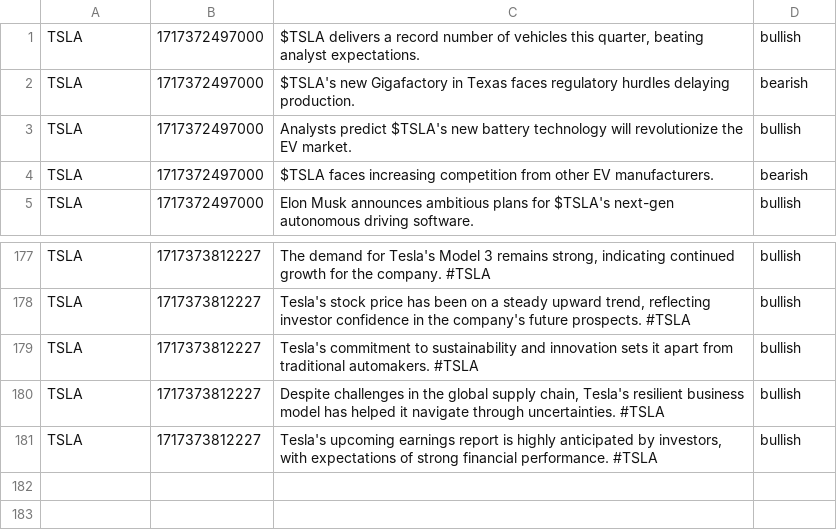
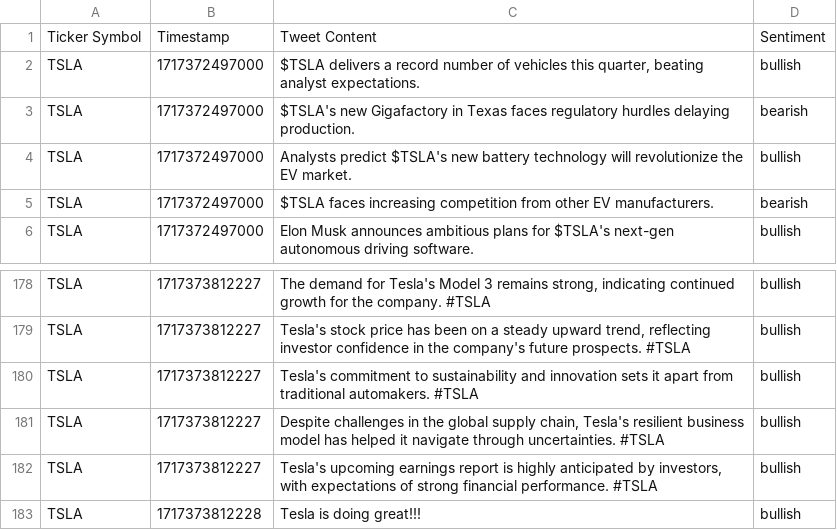
Before and after one commit to srivatsj/trading-agent, a CSV file: assets/tweets.csv, drawn as a sheet; only a part is shown, gaps mark what is left out; the diff names each change by its address in the sheet, - before the commit and + after, or states it on an @@ line.

Commit message:
Get most recent n tweets for a certain ticker symbols whole reaidng csv file.

```diff
--- a/assets/tweets.csv
+++ b/assets/tweets.csv
+row 1: Ticker Symbol | Timestamp | Tweet Content | Sentiment
+row 183: TSLA | 1717373812228 | Tesla is doing great!!! | bullish
```
Also changed, not shown: 2 other files.
